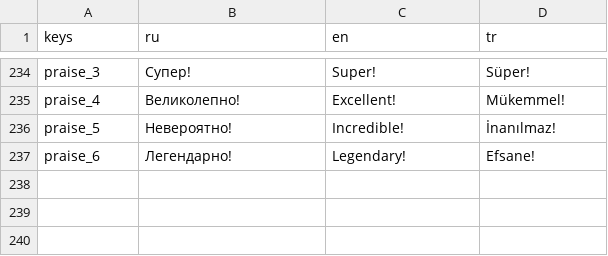
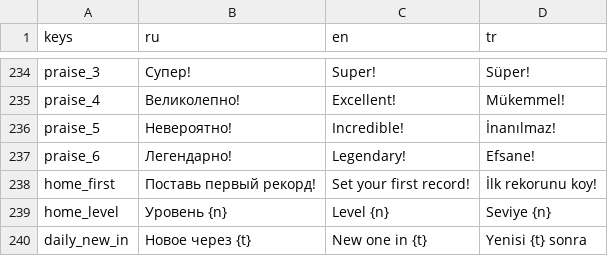
Before and after one commit to electrocrem/bizarre_gems, a CSV file: i18n/strings.csv, drawn as a sheet; only a part is shown, gaps mark what is left out.

```diff
--- a/i18n/strings.csv
+++ b/i18n/strings.csv
@@ -237 +237,4 @@ praise_5,Невероятно!,Incredible!,İnanılmaz!
 praise_6,Легендарно!,Legendary!,Efsane!
+home_first,Поставь первый рекорд!,Set your first record!,İlk rekorunu koy!
+home_level,Уровень {n},Level {n},Seviye {n}
+daily_new_in,Новое через {t},New one in {t},Yenisi {t} sonra
```
Also changed, not shown: 9 other files.
